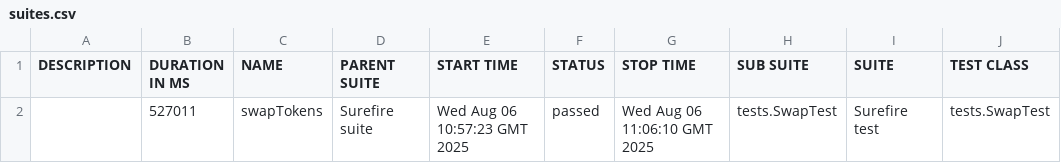
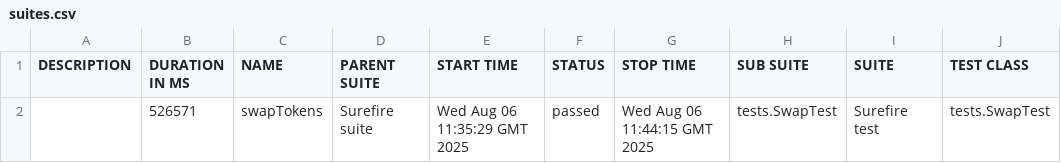
Before and after one commit to Aloshya-QA/AtlantisDEX, a CSV file: 11/data/suites.csv, drawn as a sheet; only a part is shown; the diff names each change by its address in the sheet, - before the commit and + after, or states it on an @@ line.

```diff
--- a/11/data/suites.csv
+++ b/11/data/suites.csv
-B2 (DURATION IN MS): 527011
+B2 (DURATION IN MS): 526571
-E2 (START TIME): Wed Aug 06 10:57:23 GMT 2025
+E2 (START TIME): Wed Aug 06 11:35:29 GMT 2025
-G2 (STOP TIME): Wed Aug 06 11:06:10 GMT 2025
+G2 (STOP TIME): Wed Aug 06 11:44:15 GMT 2025
```
Also changed, not shown: 26 other files.
